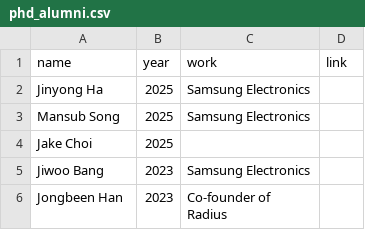
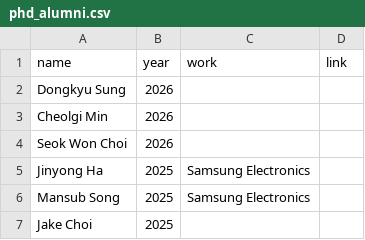
Before and after one commit to snu-dcslab/people, a CSV file: phd_alumni.csv, drawn as a sheet; only a part is shown; the shorter side is filled out with more unchanged rows; the diff names each change by its address in the sheet, - before the commit and + after, or states it on an @@ line.

Commit message:
Update Spring 2026 graduates

```diff
--- a/phd_alumni.csv
+++ b/phd_alumni.csv
+row 2: Dongkyu Sung | 2026
+row 3: Cheolgi Min | 2026
+row 4: Seok Won Choi | 2026
```
